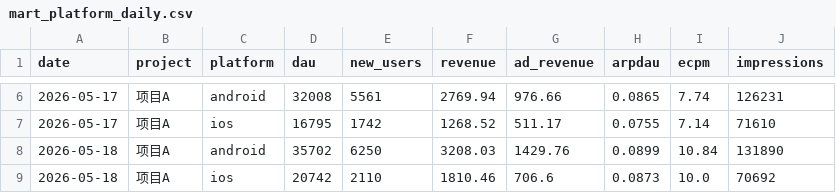
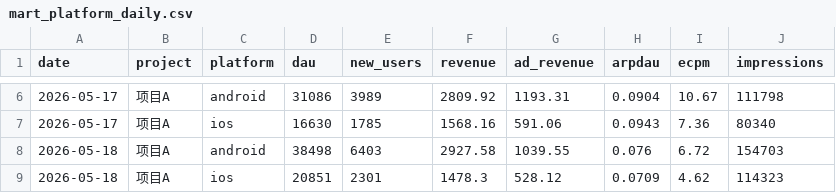
Before and after one commit to fengtingzhe/daily_report_system, a CSV file: data/tableau_datasource/mart_platform_daily.csv, drawn as a sheet; only a part is shown, gaps mark what is left out; the diff covers the shown part only.

```diff
--- a/data/tableau_datasource/mart_platform_daily.csv
+++ b/data/tableau_datasource/mart_platform_daily.csv
@@ -6,4 +6,4 @@
-2026-05-17,项目A,android,32008,5561,2769.94,976.66,0.0865,7.74,126231
-2026-05-17,项目A,ios,16795,1742,1268.52,511.17,0.0755,7.14,71610
-2026-05-18,项目A,android,35702,6250,3208.03,1429.76,0.0899,10.84,131890
-2026-05-18,项目A,ios,20742,2110,1810.46,706.6,0.0873,10.0,70692
+2026-05-17,项目A,android,31086,3989,2809.92,1193.31,0.0904,10.67,111798
+2026-05-17,项目A,ios,16630,1785,1568.16,591.06,0.0943,7.36,80340
+2026-05-18,项目A,android,38498,6403,2927.58,1039.55,0.076,6.72,154703
+2026-05-18,项目A,ios,20851,2301,1478.3,528.12,0.0709,4.62,114323
```
Also changed, not shown: 168 edited cells elsewhere in this file, data/tableau_datasource/ai_report_text.csv, data/tableau_datasource/mart_ad_placement_daily.csv, 5 other files.
